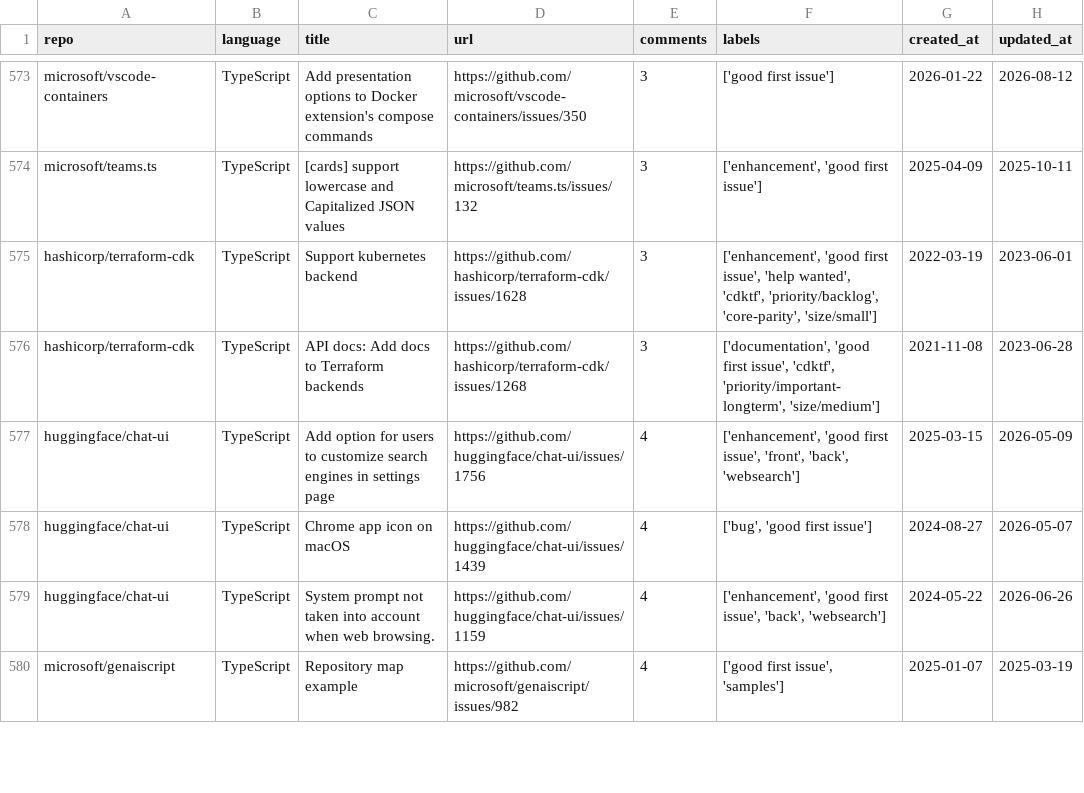
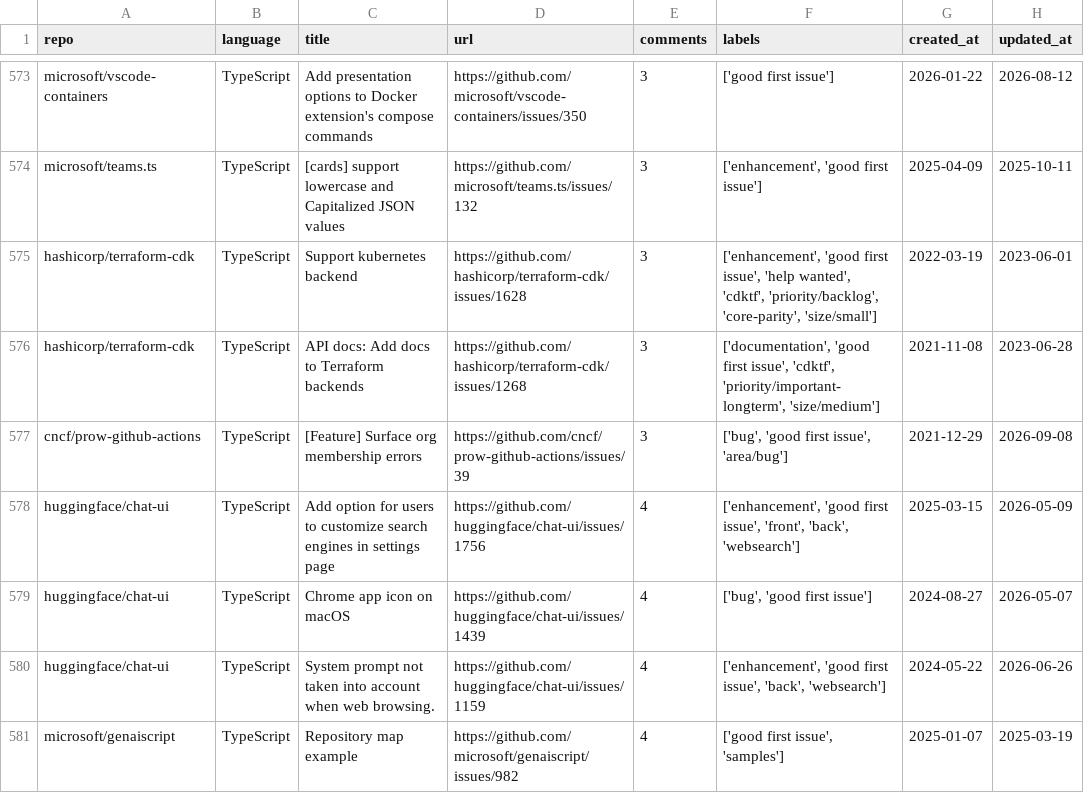
Before and after one commit to shreedhardev/good-first-issues, a CSV file: good_first_issues.csv, drawn as a sheet; only a part is shown, gaps mark what is left out; the diff covers the shown part only; the diff names each change by its address in the sheet, - before the commit and + after, or states it on an @@ line.

```diff
--- a/good_first_issues.csv
+++ b/good_first_issues.csv
+row 577: cncf/prow-github-actions | TypeScript | [Feature] Surface org membership errors | https://github.com/cncf/prow-github-actions/issues/39 | 3 | ['bug', 'good first issue', 'area/bug'] | 2021-12-29 | 2026-09-08
```
Also changed, not shown: 3 added rows and 3 removed rows elsewhere in this file, 1 other file.
